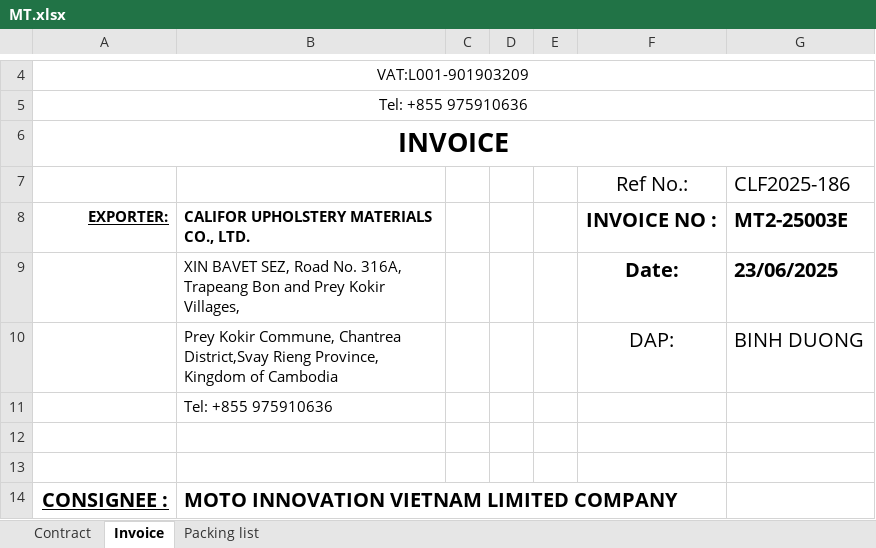
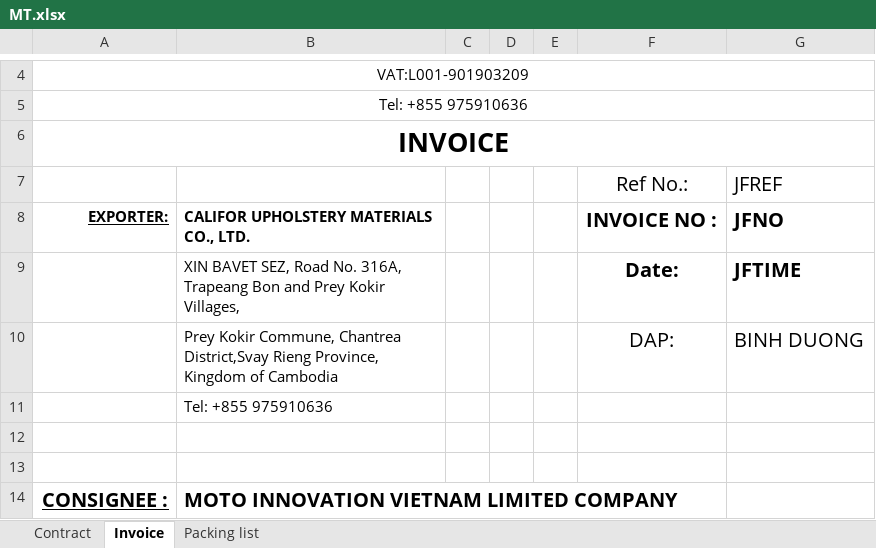
Before and after one commit to GiyoXD/inv_pkl_contract_creation, an Excel workbook: invoice_gen/TEMPLATE/MT.xlsx, sheet Invoice, drawn as a sheet; only a part is shown, gaps mark what is left out; values as stored, in another font and other column widths than the file's, no borders; charts and pictures and conditional formats not drawn; the diff names each change by its address in the sheet, - before the commit and + after, or states it on an @@ line.

```diff
--- a/invoice_gen/TEMPLATE/MT.xlsx (sheet Invoice)
+++ b/invoice_gen/TEMPLATE/MT.xlsx (sheet Invoice)
-G7: CLF2025-186
+G7: JFREF
-G8: MT2-25003E
+G8: JFNO
-G9: 23/06/2025
+G9: JFTIME
```
Also changed, not shown: sheet Packing list, sheet Contract, 1 other file.
